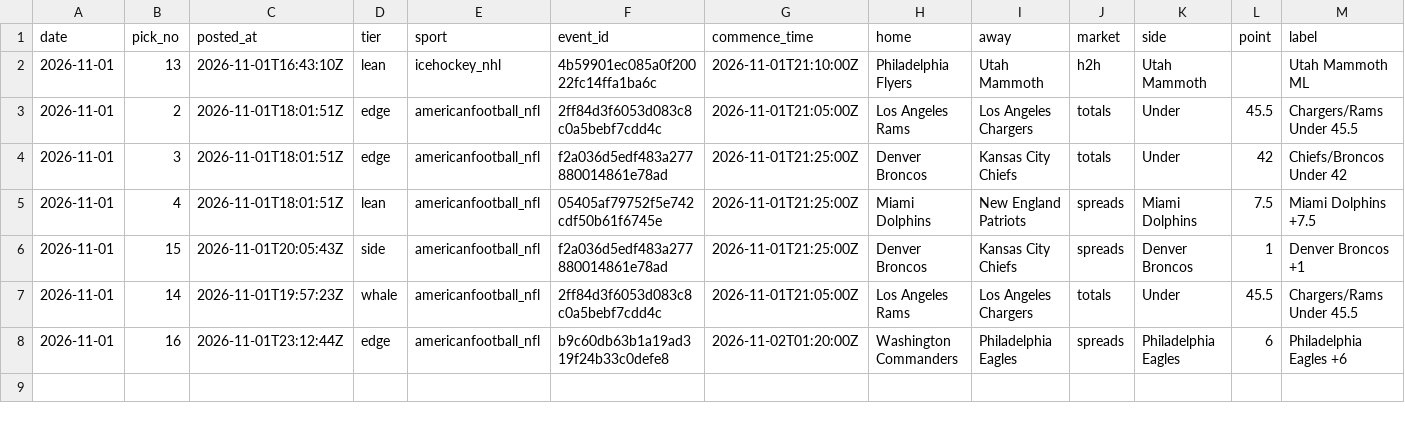
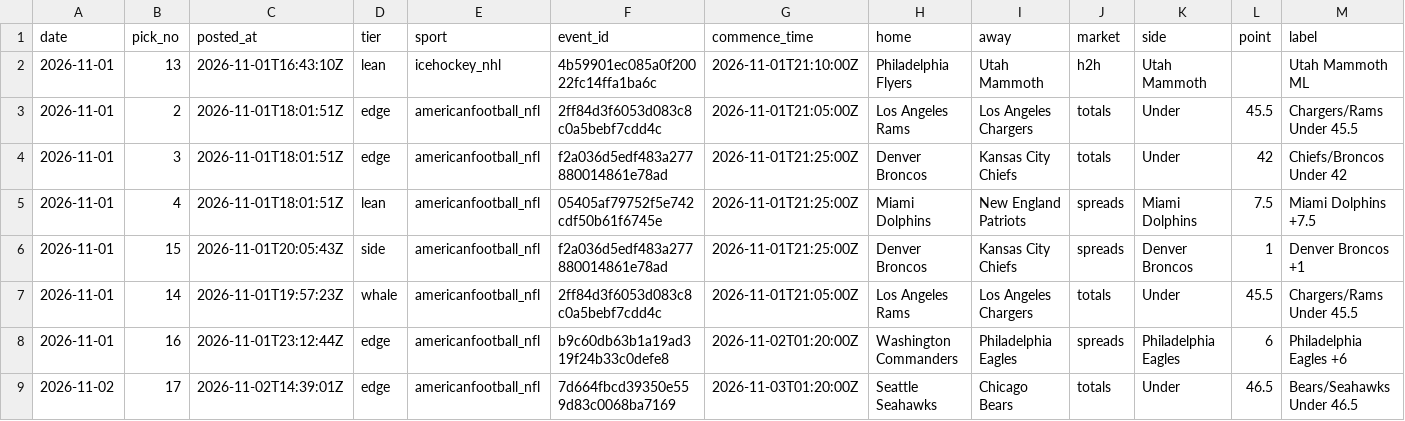
Before and after one commit to StampedPicks/stamped-picks, a CSV file: data/ledger.csv, drawn as a sheet; only a part is shown; rows hold the shown columns only; the diff names each change by its address in the sheet, - before the commit and + after, or states it on an @@ line.

Commit message:
ledger 2026-11-02T14:42Z

```diff
--- a/data/ledger.csv
+++ b/data/ledger.csv
+row 9: 2026-11-02 | 17 | 2026-11-02T14:39:01Z | edge | americanfootball_nfl | 7d664fbcd39350e559d83c0068ba7169 | 2026-11-03T01:20:00Z | Seattle Seahawks | Chicago Bears | totals | Under | 46.5 | Bears/Seahawks Under 46.5
```
Also changed, not shown: data/props.csv, 7 other files.
